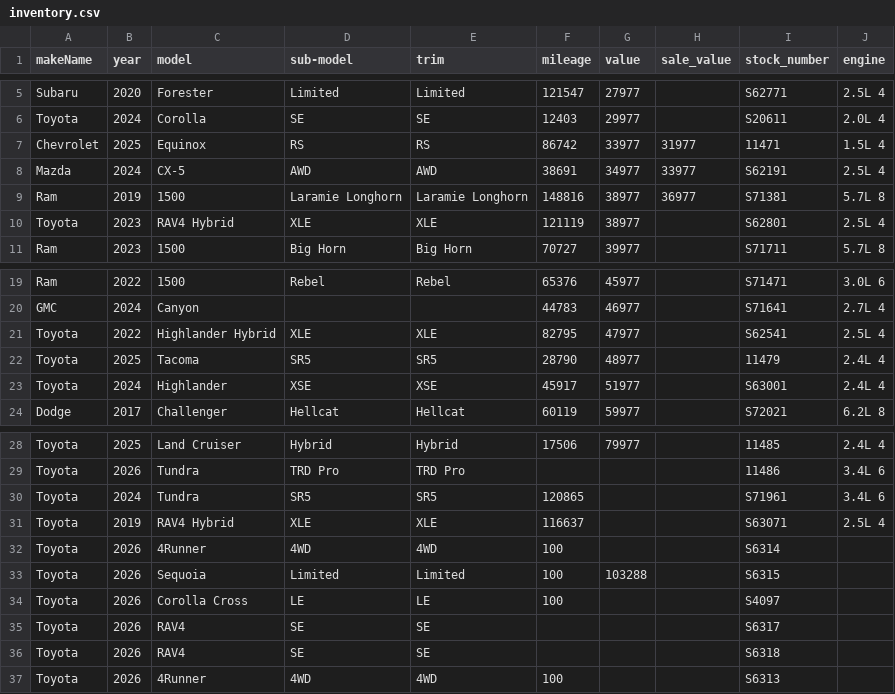
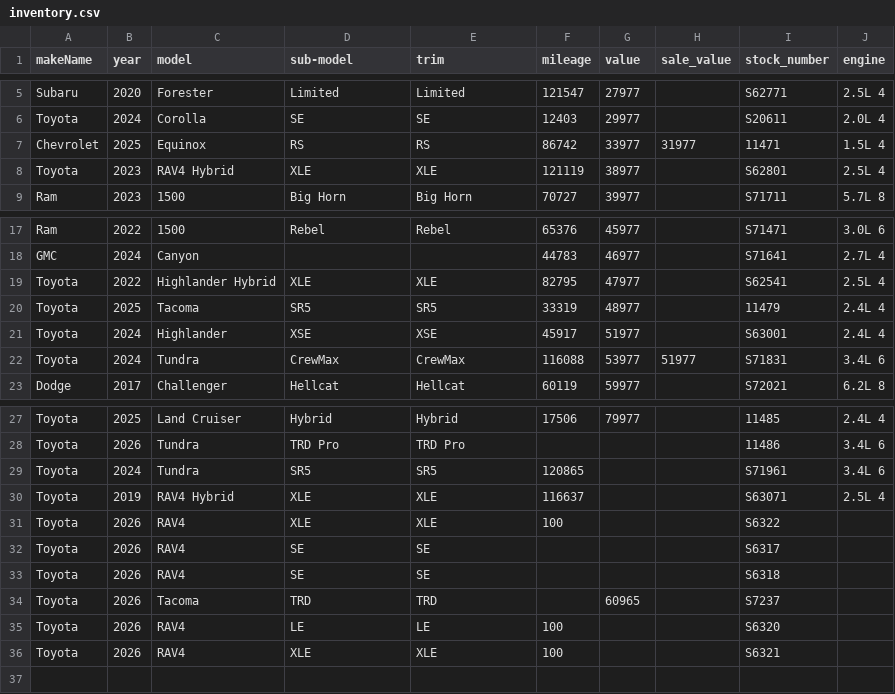
Before and after one commit to monilp28/RDTPDF, a CSV file: public/data/inventory.csv, drawn as a sheet; only a part is shown, gaps mark what is left out.

```diff
--- a/public/data/inventory.csv
+++ b/public/data/inventory.csv
@@ -7,4 +7,2 @@ Toyota,2024,Corolla,SE,SE,12403,29977,,S20611,2.0L 4
 Chevrolet,2025,Equinox,RS,RS,86742,33977,31977,11471,1.5L 4
-Mazda,2024,CX-5,AWD,AWD,38691,34977,33977,S62191,2.5L 4
-Ram,2019,1500,Laramie Longhorn,Laramie Longhorn,148816,38977,36977,S71381,5.7L 8
 Toyota,2023,RAV4 Hybrid,XLE,XLE,121119,38977,,S62801,2.5L 4
@@ -21,4 +19,5 @@ GMC,2024,Canyon,,,44783,46977,,S71641,2.7L 4
 Toyota,2022,Highlander Hybrid,XLE,XLE,82795,47977,,S62541,2.5L 4
-Toyota,2025,Tacoma,SR5,SR5,28790,48977,,11479,2.4L 4
+Toyota,2025,Tacoma,SR5,SR5,33319,48977,,11479,2.4L 4
 Toyota,2024,Highlander,XSE,XSE,45917,51977,,S63001,2.4L 4
+Toyota,2024,Tundra,CrewMax,CrewMax,116088,53977,51977,S71831,3.4L 6
 Dodge,2017,Challenger,Hellcat,Hellcat,60119,59977,,S72021,6.2L 8
@@ -31,7 +30,7 @@ Toyota,2024,Tundra,SR5,SR5,120865,,,S71961,3.4L 6
 Toyota,2019,RAV4 Hybrid,XLE,XLE,116637,,,S63071,2.5L 4
-Toyota,2026,4Runner,4WD,4WD,100,,,S6314,
-Toyota,2026,Sequoia,Limited,Limited,100,103288,,S6315,
-Toyota,2026,Corolla Cross,LE,LE,100,,,S4097,
+Toyota,2026,RAV4,XLE,XLE,100,,,S6322,
 Toyota,2026,RAV4,SE,SE,,,,S6317,
 Toyota,2026,RAV4,SE,SE,,,,S6318,
-Toyota,2026,4Runner,4WD,4WD,100,,,S6313,
+Toyota,2026,Tacoma,TRD,TRD,,60965,,S7237,
+Toyota,2026,RAV4,LE,LE,100,,,S6320,
+Toyota,2026,RAV4,XLE,XLE,100,,,S6321,
```
